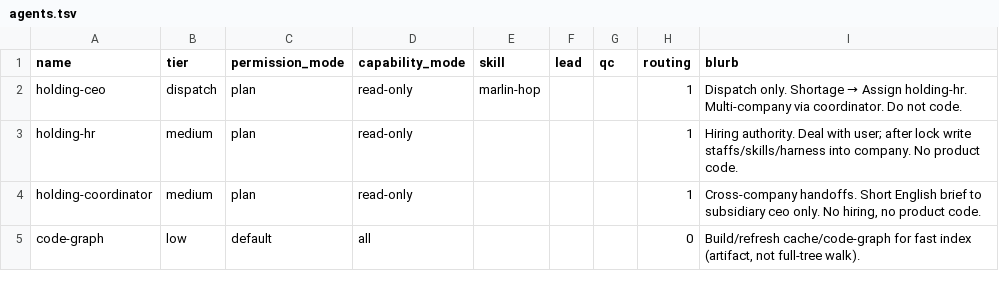
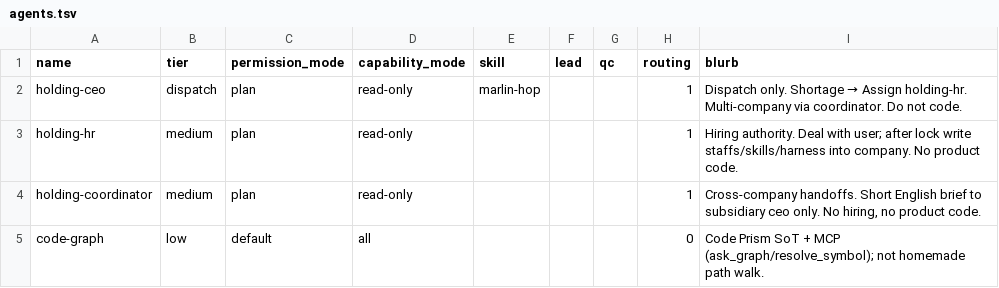
Before and after one commit to jokerphuongnam/agents-holding, a TSV file: holding/system/skills/defaults/marlin-hop/data/agents.tsv, drawn as a sheet.

Commit message:
feat: code-graph staff uses Code Prism SoT + MCP
Replace homemade build_code_graph walk with prism analyze / prism-mcp tools.
Company cache/code-graph becomes a thin pointer (GRAPH.md + prism-pointer.json).
Old build_code_graph.py is a deprecation shim to sync_prism_pointer.py.

```diff
--- a/holding/system/skills/defaults/marlin-hop/data/agents.tsv
+++ b/holding/system/skills/defaults/marlin-hop/data/agents.tsv
@@ -4,2 +4,2 @@ holding-hr	medium	plan	read-only				1	Hiring authority. Deal with user; after lo
 holding-coordinator	medium	plan	read-only				1	Cross-company handoffs. Short English brief to subsidiary ceo only. No hiring, no product code.
-code-graph	low	default	all				0	Build/refresh cache/code-graph for fast index (artifact, not full-tree walk).
+code-graph	low	default	all				0	Code Prism SoT + MCP (ask_graph/resolve_symbol); not homemade path walk.
```
Also changed, not shown: 9 other files.
